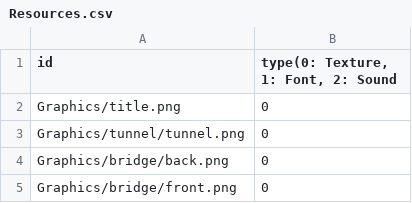
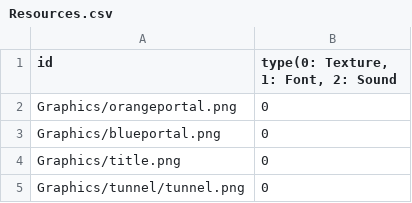
Before and after one commit to sowsky/Portal, a CSV file: sfml-template-bin/Resources.csv, drawn as a sheet; only a part is shown; the shorter side is filled out with more unchanged rows; the diff names each change by its address in the sheet, - before the commit and + after, or states it on an @@ line.

```diff
--- a/sfml-template-bin/Resources.csv
+++ b/sfml-template-bin/Resources.csv
+row 2: Graphics/orangeportal.png | 0
+row 3: Graphics/blueportal.png | 0
```
Also changed, not shown: 13 other files.
